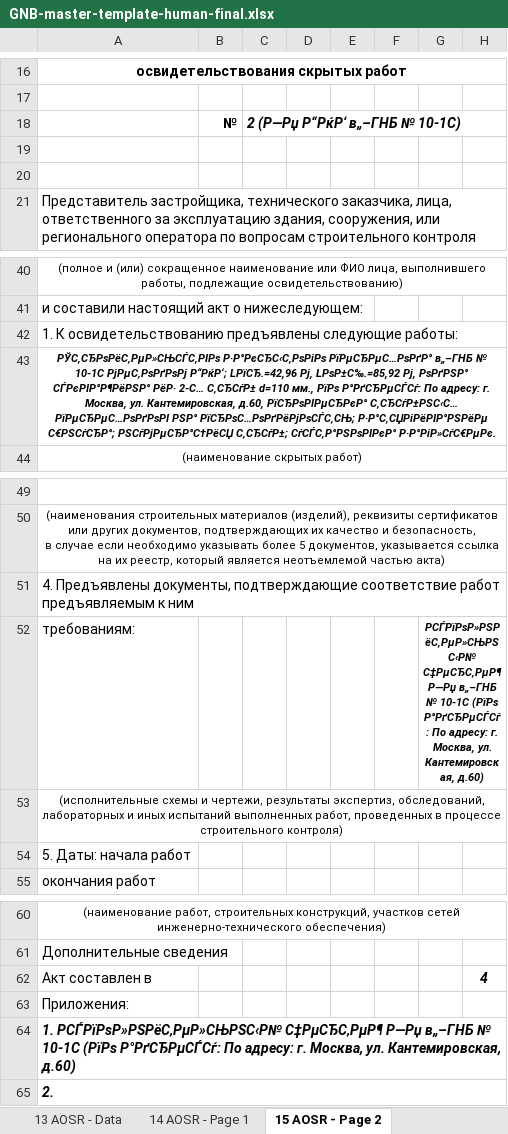
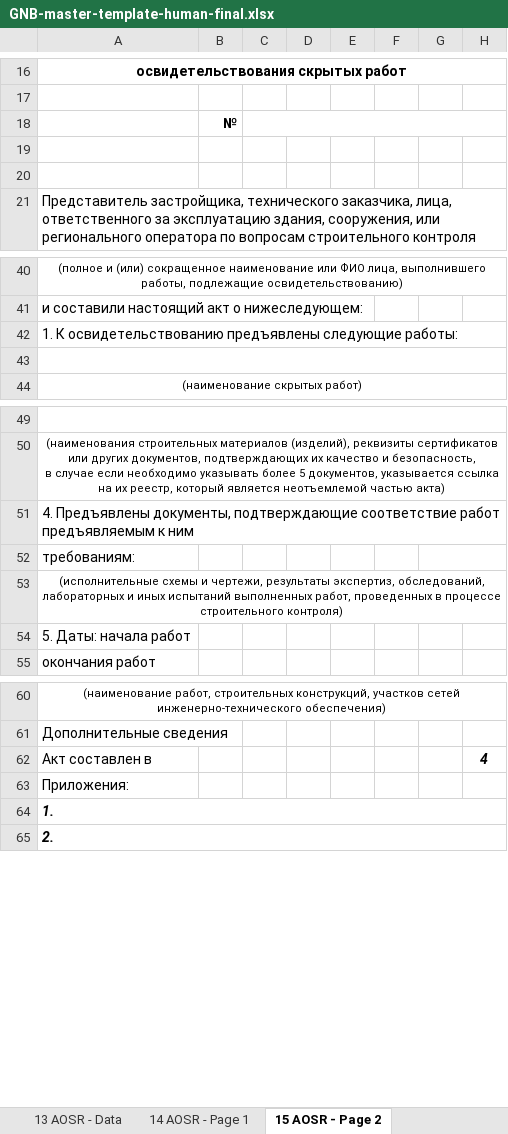
Before and after one commit to Akubkovskiy/gnb-bot, an Excel workbook: templates/GNB-master-template-human-final.xlsx, sheet 15 AOSR - Page 2, drawn as a sheet; only a part is shown, gaps mark what is left out; values as stored, in another font and other column widths than the file's, no borders; the diff names each change by its address in the sheet, - before the commit and + after, or states it on an @@ line.

```diff
--- a/templates/GNB-master-template-human-final.xlsx (sheet 15 AOSR - Page 2)
+++ b/templates/GNB-master-template-human-final.xlsx (sheet 15 AOSR - Page 2)
-C18: 2 (Р—Рџ Р“РќР‘ в„–ГНБ № 10-1С)
+C18: (empty)
-A43: РЎС‚СЂРѕРёС‚РµР»СЊСЃС‚РІРѕ Р·Р°РєСЂС‹С‚РѕРіРѕ РїРµСЂРµС…РѕРґР° в„–ГНБ № 10-1С РјРµС‚РѕРґРѕРј Р“РќР‘; LРїСЂ.=42,96 Рј, LРѕР±С‰.=85,92 Рј, РѕРґРЅР° СЃРєРІР°Р¶РёРЅР° РёР· 2-С… С‚СЂСѓР± d=110 мм., РїРѕ Р°РґСЂРµСЃСѓ: По адресу: г. Москва, ул. Кантемировская, д.60, РїСЂРѕРІРµСЂРєР° С‚СЂСѓР±РЅС‹С… РїРµСЂРµС…РѕРґРѕРІ РЅР° РїСЂРѕС…РѕРґРёРјРѕСЃС‚СЊ; Р·Р°С‚СЏРіРёРІР°РЅРёРµ С€РЅСѓСЂР°; РЅСѓРјРµСЂР°С†РёСЏ С‚СЂСѓР±; СѓСЃС‚Р°РЅРѕРІРєР° Р·Р°РіР»СѓС€РµРє.
+A43: (empty)
-G52: РСЃРїРѕР»РЅРёС‚РµР»СЊРЅС‹Р№ С‡РµСЂС‚РµР¶ Р—Рџ в„–ГНБ № 10-1С (РїРѕ Р°РґСЂРµСЃСѓ: По адресу: г. Москва, ул. Кантемировская, д.60)
+G52: (empty)
-A64: 1. РСЃРїРѕР»РЅРёС‚РµР»СЊРЅС‹Р№ С‡РµСЂС‚РµР¶ Р—Рџ в„–ГНБ № 10-1С (РїРѕ Р°РґСЂРµСЃСѓ: По адресу: г. Москва, ул. Кантемировская, д.60)
+A64: 1.
```
Also changed, not shown: sheet 00 DATA, sheet 14 AOSR - Page 1, 9 other files.
